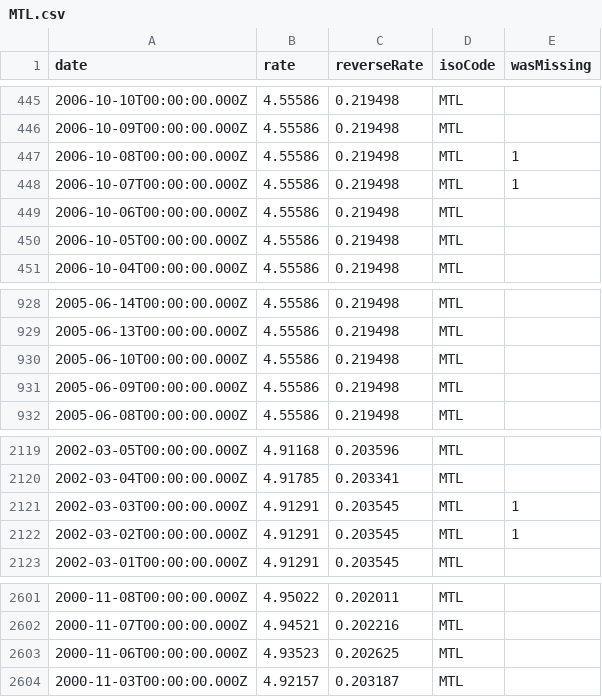
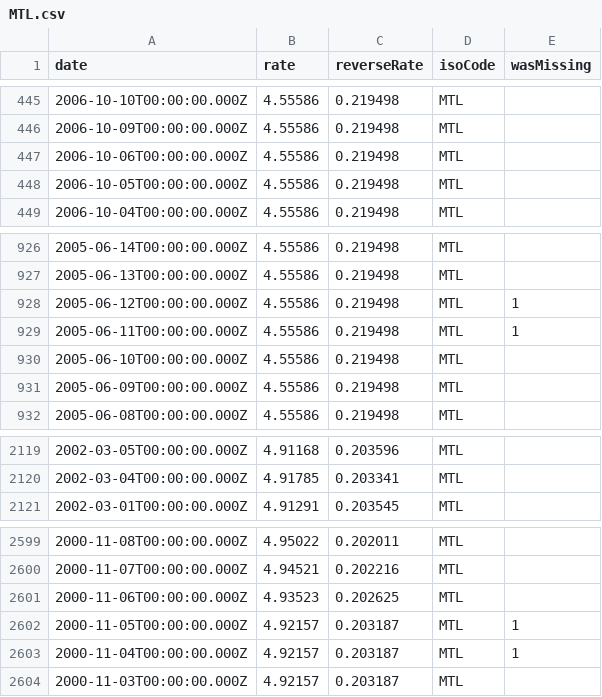
Before and after one commit to GeorgeSG/bnb-currency-exchange-rates, a CSV file: data/MTL.csv, drawn as a sheet; only a part is shown, gaps mark what is left out.

```diff
--- a/data/MTL.csv
+++ b/data/MTL.csv
@@ -446,4 +446,2 @@
 "2006-10-09T00:00:00.000Z","4.55586","0.219498","MTL",
-"2006-10-08T00:00:00.000Z","4.55586","0.219498","MTL",1
-"2006-10-07T00:00:00.000Z","4.55586","0.219498","MTL",1
 "2006-10-06T00:00:00.000Z","4.55586","0.219498","MTL",
@@ -929,2 +927,4 @@
 "2005-06-13T00:00:00.000Z","4.55586","0.219498","MTL",
+"2005-06-12T00:00:00.000Z","4.55586","0.219498","MTL",1
+"2005-06-11T00:00:00.000Z","4.55586","0.219498","MTL",1
 "2005-06-10T00:00:00.000Z","4.55586","0.219498","MTL",
@@ -2120,4 +2120,2 @@
 "2002-03-04T00:00:00.000Z","4.91785","0.203341","MTL",
-"2002-03-03T00:00:00.000Z","4.91291","0.203545","MTL",1
-"2002-03-02T00:00:00.000Z","4.91291","0.203545","MTL",1
 "2002-03-01T00:00:00.000Z","4.91291","0.203545","MTL",
@@ -2603,2 +2601,4 @@
 "2000-11-06T00:00:00.000Z","4.93523","0.202625","MTL",
+"2000-11-05T00:00:00.000Z","4.92157","0.203187","MTL",1
+"2000-11-04T00:00:00.000Z","4.92157","0.203187","MTL",1
 "2000-11-03T00:00:00.000Z","4.92157","0.203187","MTL",
```
Also changed, not shown: data/CYP.csv, data/ISK.csv, 40 other files.
